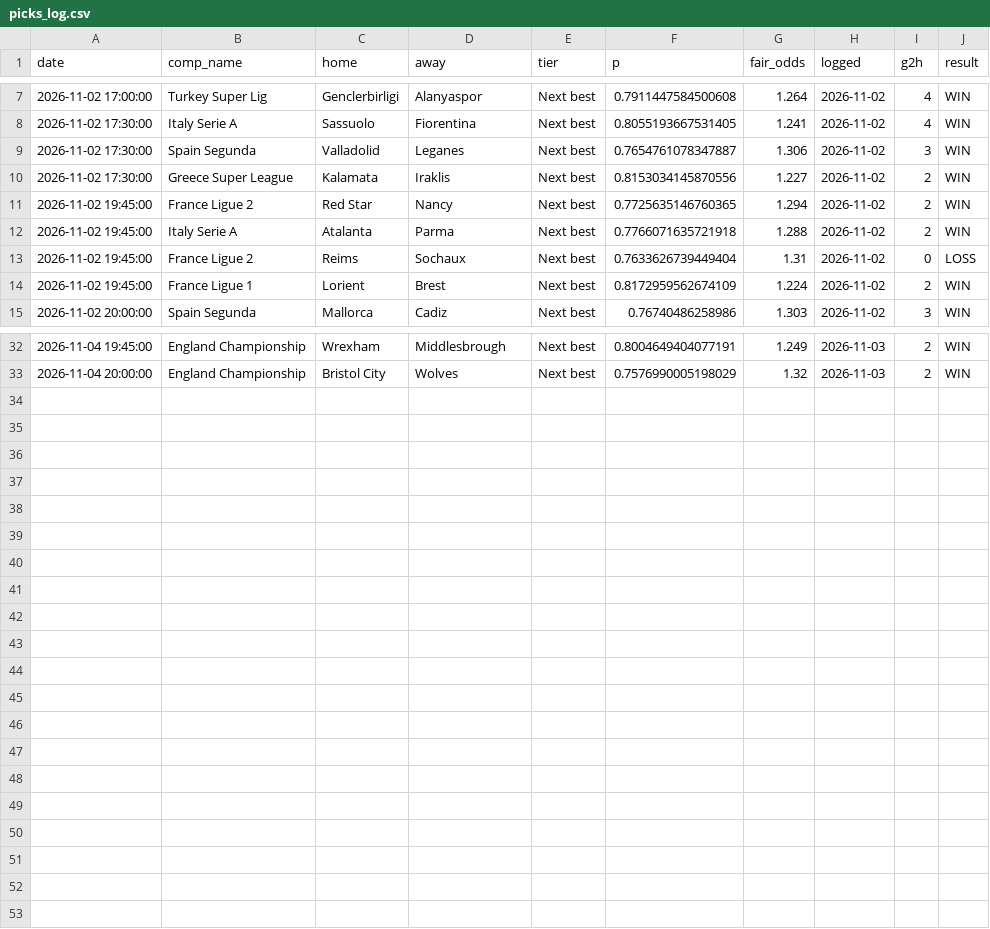
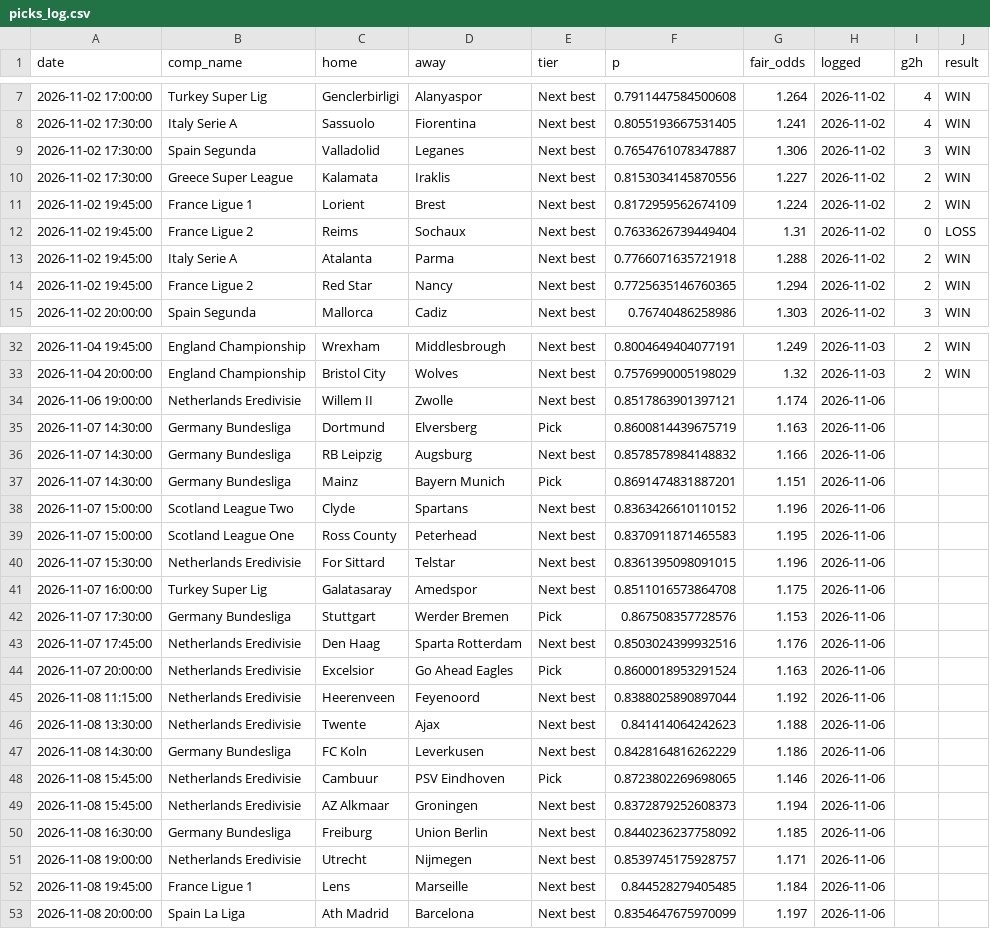
Before and after one commit to maxymaxy1984/footy-2h-goals, a CSV file: data/picks_log.csv, drawn as a sheet; only a part is shown, gaps mark what is left out; the diff covers the shown part only.

```diff
--- a/data/picks_log.csv
+++ b/data/picks_log.csv
@@ -10,6 +10,6 @@ date,comp_name,home,away,tier,p,fair_odds,logged,g2h,result
 2026-11-02 17:30:00,Greece Super League,Kalamata,Iraklis,Next best,0.8153034145870556,1.227,2026-11-02,2,WIN
+2026-11-02 19:45:00,France Ligue 1,Lorient,Brest,Next best,0.8172959562674109,1.224,2026-11-02,2,WIN
+2026-11-02 19:45:00,France Ligue 2,Reims,Sochaux,Next best,0.7633626739449404,1.31,2026-11-02,0,LOSS
+2026-11-02 19:45:00,Italy Serie A,Atalanta,Parma,Next best,0.7766071635721918,1.288,2026-11-02,2,WIN
 2026-11-02 19:45:00,France Ligue 2,Red Star,Nancy,Next best,0.7725635146760365,1.294,2026-11-02,2,WIN
-2026-11-02 19:45:00,Italy Serie A,Atalanta,Parma,Next best,0.7766071635721918,1.288,2026-11-02,2,WIN
-2026-11-02 19:45:00,France Ligue 2,Reims,Sochaux,Next best,0.7633626739449404,1.31,2026-11-02,0,LOSS
-2026-11-02 19:45:00,France Ligue 1,Lorient,Brest,Next best,0.8172959562674109,1.224,2026-11-02,2,WIN
 2026-11-02 20:00:00,Spain Segunda,Mallorca,Cadiz,Next best,0.76740486258986,1.303,2026-11-02,3,WIN
@@ -33 +33,21 @@ date,comp_name,home,away,tier,p,fair_odds,logged,g2h,result
 2026-11-04 20:00:00,England Championship,Bristol City,Wolves,Next best,0.7576990005198029,1.32,2026-11-03,2,WIN
+2026-11-06 19:00:00,Netherlands Eredivisie,Willem II,Zwolle,Next best,0.8517863901397121,1.174,2026-11-06,,
+2026-11-07 14:30:00,Germany Bundesliga,Dortmund,Elversberg,Pick,0.8600814439675719,1.163,2026-11-06,,
+2026-11-07 14:30:00,Germany Bundesliga,RB Leipzig,Augsburg,Next best,0.8578578984148832,1.166,2026-11-06,,
+2026-11-07 14:30:00,Germany Bundesliga,Mainz,Bayern Munich,Pick,0.8691474831887201,1.151,2026-11-06,,
+2026-11-07 15:00:00,Scotland League Two,Clyde,Spartans,Next best,0.8363426610110152,1.196,2026-11-06,,
+2026-11-07 15:00:00,Scotland League One,Ross County,Peterhead,Next best,0.8370911871465583,1.195,2026-11-06,,
+2026-11-07 15:30:00,Netherlands Eredivisie,For Sittard,Telstar,Next best,0.8361395098091015,1.196,2026-11-06,,
+2026-11-07 16:00:00,Turkey Super Lig,Galatasaray,Amedspor,Next best,0.8511016573864708,1.175,2026-11-06,,
+2026-11-07 17:30:00,Germany Bundesliga,Stuttgart,Werder Bremen,Pick,0.867508357728576,1.153,2026-11-06,,
+2026-11-07 17:45:00,Netherlands Eredivisie,Den Haag,Sparta Rotterdam,Next best,0.8503024399932516,1.176,2026-11-06,,
+2026-11-07 20:00:00,Netherlands Eredivisie,Excelsior,Go Ahead Eagles,Pick,0.8600018953291524,1.163,2026-11-06,,
+2026-11-08 11:15:00,Netherlands Eredivisie,Heerenveen,Feyenoord,Next best,0.8388025890897044,1.192,2026-11-06,,
+2026-11-08 13:30:00,Netherlands Eredivisie,Twente,Ajax,Next best,0.841414064242623,1.188,2026-11-06,,
+2026-11-08 14:30:00,Germany Bundesliga,FC Koln,Leverkusen,Next best,0.8428164816262229,1.186,2026-11-06,,
+2026-11-08 15:45:00,Netherlands Eredivisie,Cambuur,PSV Eindhoven,Pick,0.8723802269698065,1.146,2026-11-06,,
+2026-11-08 15:45:00,Netherlands Eredivisie,AZ Alkmaar,Groningen,Next best,0.8372879252608373,1.194,2026-11-06,,
+2026-11-08 16:30:00,Germany Bundesliga,Freiburg,Union Berlin,Next best,0.8440236237758092,1.185,2026-11-06,,
+2026-11-08 19:00:00,Netherlands Eredivisie,Utrecht,Nijmegen,Next best,0.8539745175928757,1.171,2026-11-06,,
+2026-11-08 19:45:00,France Ligue 1,Lens,Marseille,Next best,0.844528279405485,1.184,2026-11-06,,
+2026-11-08 20:00:00,Spain La Liga,Ath Madrid,Barcelona,Next best,0.8354647675970099,1.197,2026-11-06,,
```
Also changed, not shown: 7 moved rows elsewhere in this file, 4 other files.
